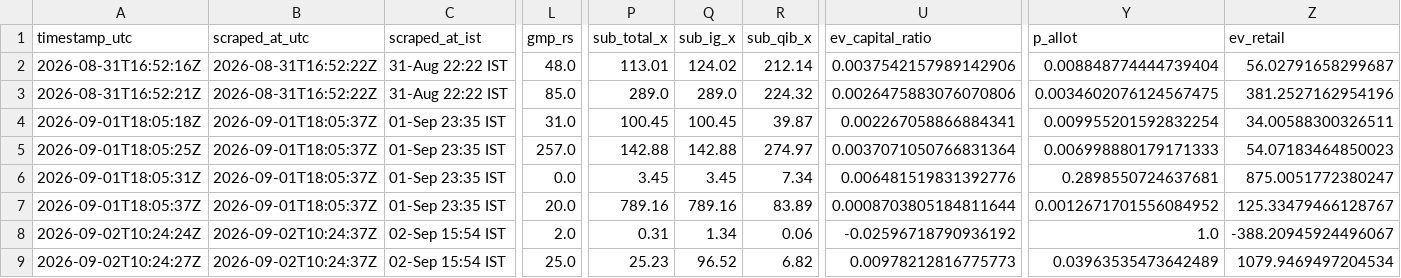
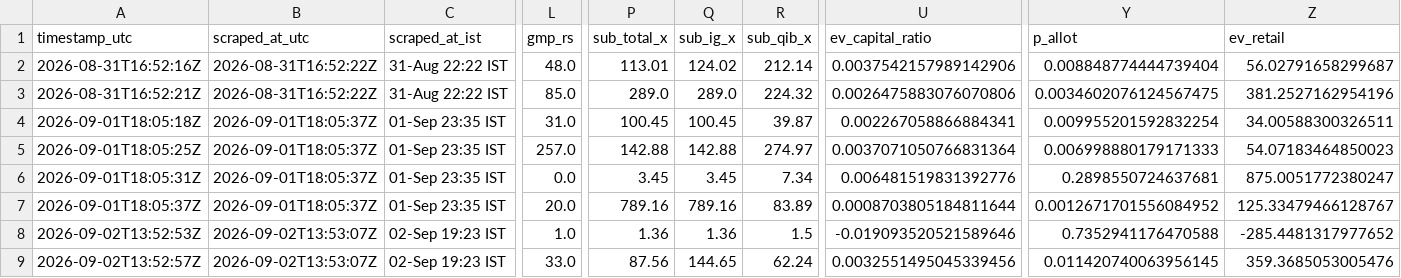
Before and after one commit to Vaibhav-162/money-monkey, a CSV file: data/live_audit_log.csv, drawn as a sheet; only a part is shown, gaps mark what is left out; the diff covers the shown part only; the diff names each change by its address in the sheet, - before the commit and + after, or states it on an @@ line.

```diff
--- a/data/live_audit_log.csv
+++ b/data/live_audit_log.csv
-A8 (timestamp_utc): 2026-09-02T10:24:24Z
+A8 (timestamp_utc): 2026-09-02T13:52:53Z
-B8:B9 (scraped_at_utc): 2026-09-02T10:24:37Z
+B8:B9 (scraped_at_utc): 2026-09-02T13:53:07Z
-C8:C9 (scraped_at_ist): 02-Sep 15:54 IST
+C8:C9 (scraped_at_ist): 02-Sep 19:23 IST
-L8 (gmp_rs): 2.0
+L8 (gmp_rs): 1.0
-P8 (sub_total_x): 0.31
+P8 (sub_total_x): 1.36
-Q8 (sub_ig_x): 1.34
+Q8 (sub_ig_x): 1.36
-R8 (sub_qib_x): 0.06
+R8 (sub_qib_x): 1.5
-U8 (ev_capital_ratio): -0.02596718790936192
+U8 (ev_capital_ratio): -0.019093520521589646
-Y8 (p_allot): 1.0
+Y8 (p_allot): 0.7352941176470588
-Z8 (ev_retail): -388.20945924496067
+Z8 (ev_retail): -285.4481317977652
-A9 (timestamp_utc): 2026-09-02T10:24:27Z
+A9 (timestamp_utc): 2026-09-02T13:52:57Z
-L9 (gmp_rs): 25.0
+L9 (gmp_rs): 33.0
-P9 (sub_total_x): 25.23
+P9 (sub_total_x): 87.56
-Q9 (sub_ig_x): 96.52
+Q9 (sub_ig_x): 144.65
-R9 (sub_qib_x): 6.82
+R9 (sub_qib_x): 62.24
-U9 (ev_capital_ratio): 0.00978212816775773
+U9 (ev_capital_ratio): 0.0032551495045339456
-Y9 (p_allot): 0.03963535473642489
+Y9 (p_allot): 0.011420740063956145
-Z9 (ev_retail): 1079.9469497204534
+Z9 (ev_retail): 359.3685053005476
```
Also changed, not shown: 38 edited cells elsewhere in this file.
